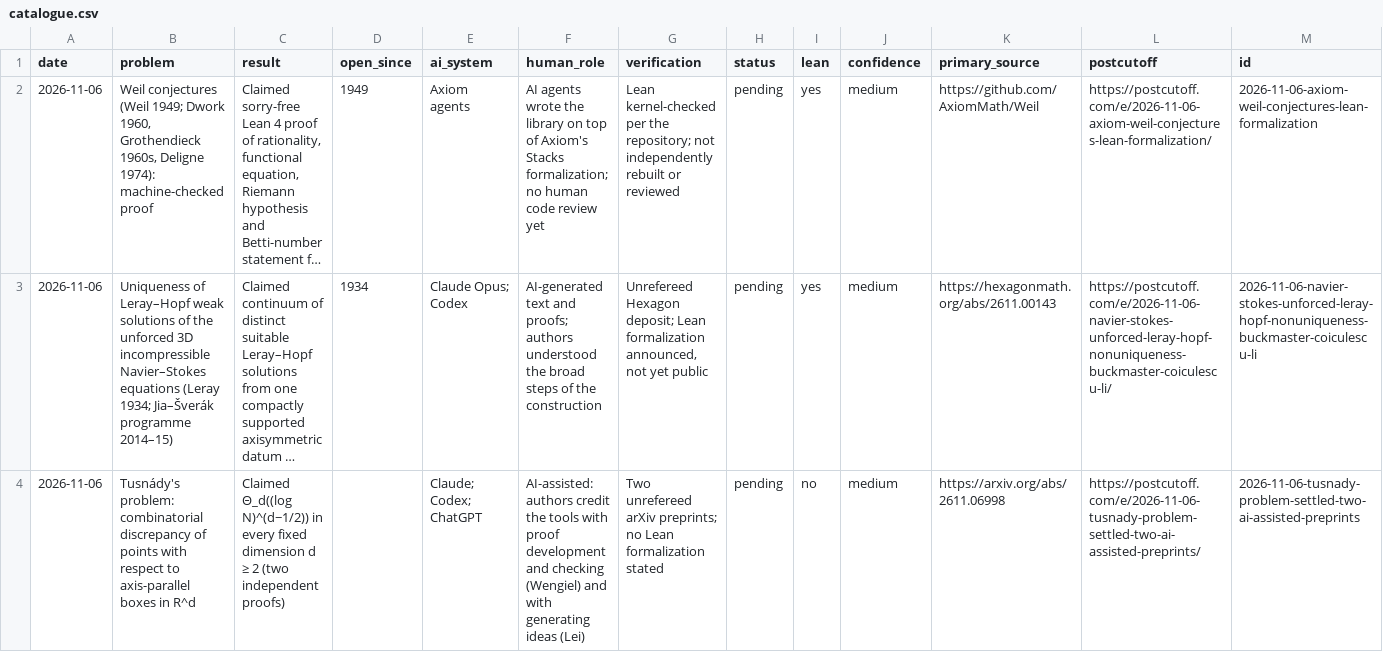
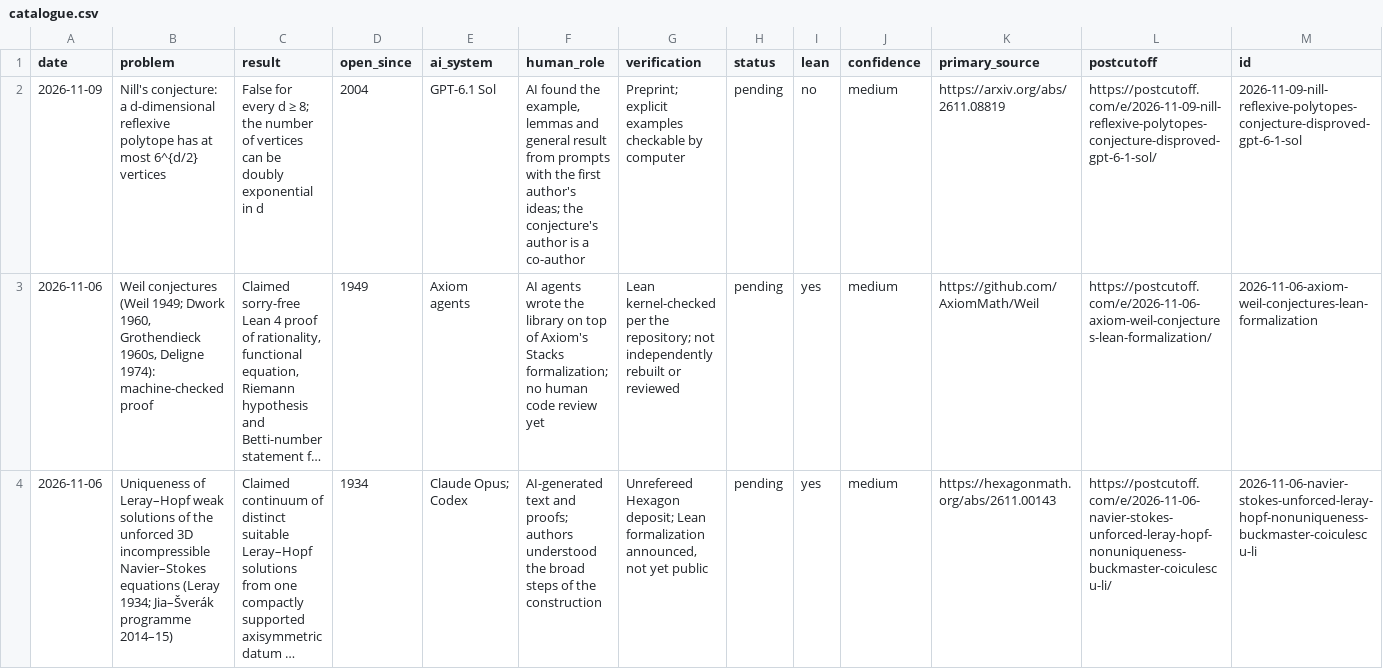
Before and after one commit to icyklop/ai-math-catalogue, a CSV file: catalogue.csv, drawn as a sheet; only a part is shown; the shorter side is filled out with more unchanged rows; long unchanged cells end in …; the diff names each change by its address in the sheet, - before the commit and + after, or states it on an @@ line.

Commit message:
Update catalogue: 241 results (2026-11-09)

```diff
--- a/catalogue.csv
+++ b/catalogue.csv
+row 2: 2026-11-09 | Nill's conjecture: a d-dimensional reflexive polytope has at most 6^{d/2} vertices | False for every d ≥ 8; the number of vertices can be doubly exponential in d | 2004 | GPT-6.1 Sol | AI found the example, lemmas and general result from prompts with the first author's ideas; the conjecture's author is a co-author | Preprint; explicit examples checkable by computer | pending | no | medium | https://arxiv.org/abs/2611.08819 | https://postcutoff.com/e/2026-11-09-nill-reflexive-polytopes-conjecture-disproved-gpt-6-1-sol/ | 2026-11-09-nill-reflexive-polytopes-conjecture-disproved-gpt-6-1-sol
```
Also changed, not shown: 2 other files.
